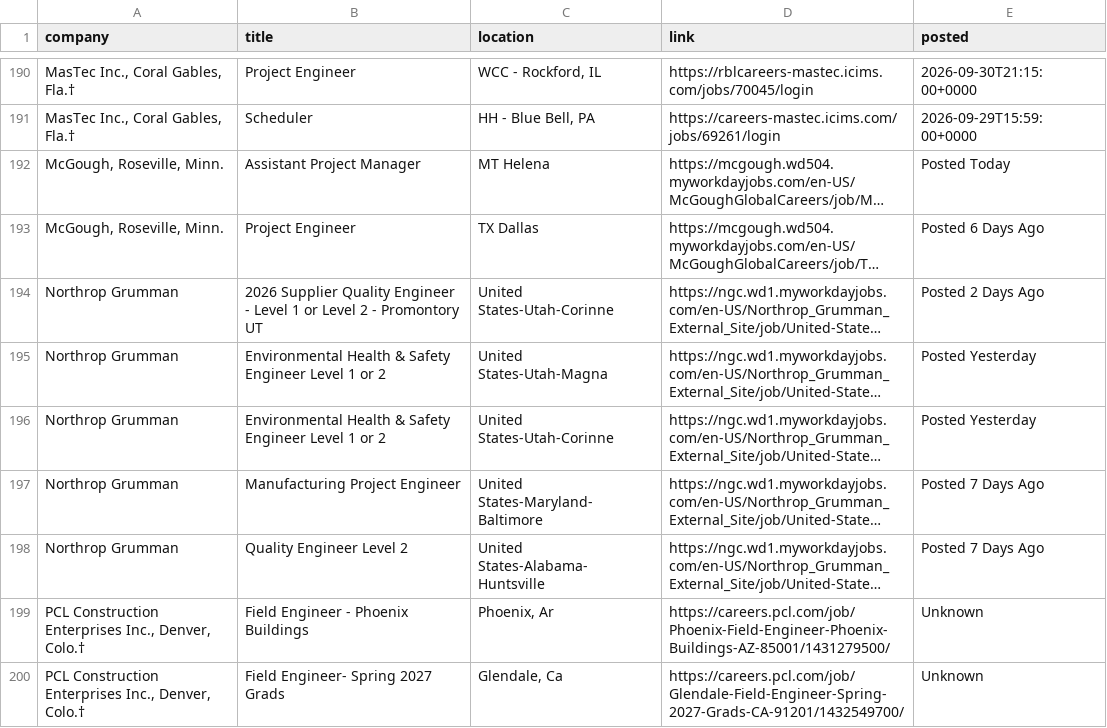
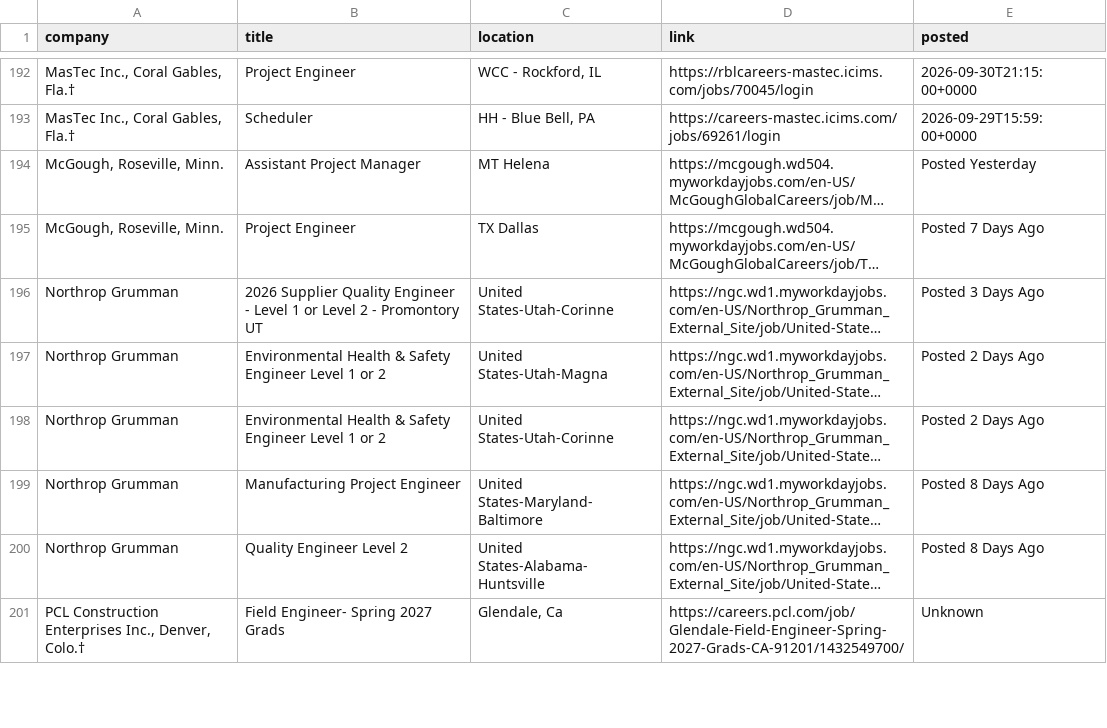
Before and after one commit to sandeepreddy46-max/Jobscrapper, a CSV file: current_jobs.csv, drawn as a sheet; only a part is shown, gaps mark what is left out; long unchanged cells end in …; removed rows and columns are numbered as before the commit, all else as after; the diff covers the shown part only; the diff names each change by its address in the sheet, - before the commit and + after, or states it on an @@ line.

Commit message:
Construction job update - 2026-10-22 07:17 UTC

```diff
--- a/current_jobs.csv
+++ b/current_jobs.csv
-E194 (posted): Posted Today
+E194 (posted): Posted Yesterday
-E195 (posted): Posted 6 Days Ago
+E195 (posted): Posted 7 Days Ago
-E196 (posted): Posted 2 Days Ago
+E196 (posted): Posted 3 Days Ago
-E197:E198 (posted): Posted Yesterday
+E197:E198 (posted): Posted 2 Days Ago
-E199:E200 (posted): Posted 7 Days Ago
+E199:E200 (posted): Posted 8 Days Ago
-row 199: PCL Construction Enterprises Inc., Denver, Colo.† | Field Engineer - Phoenix Buildings | Phoenix, Ar | https://careers.pcl.com/job/Phoenix-Field-Engineer-Phoenix-Buildings-AZ-85001/1431279500/ | Unknown
```
Also changed, not shown: 4 added rows, 2 removed rows, 22 moved rows and 63 edited cells elsewhere in this file, source_health.csv.
